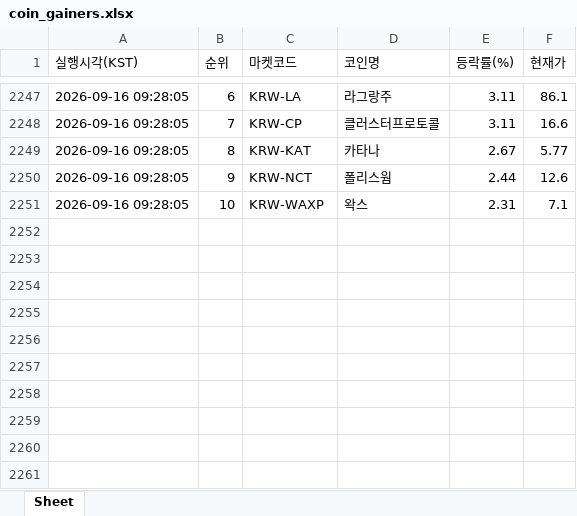
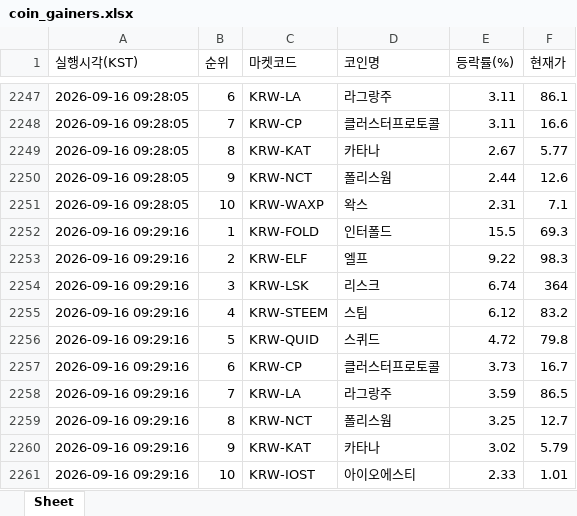
Before and after one commit to betterhwan-glitch/upbi-fire, an Excel workbook: coin_gainers.xlsx, sheet Sheet, drawn as a sheet; only a part is shown, gaps mark what is left out; values as stored, in another font and other column widths than the file's, no borders; the diff names each change by its address in the sheet, - before the commit and + after, or states it on an @@ line.

```diff
--- a/coin_gainers.xlsx (sheet Sheet)
+++ b/coin_gainers.xlsx (sheet Sheet)
+row 2252: 2026-09-16 09:29:16 | 1 | KRW-FOLD | 인터폴드 | 15.5 | 69.3
+row 2253: 2026-09-16 09:29:16 | 2 | KRW-ELF | 엘프 | 9.22 | 98.3
+row 2254: 2026-09-16 09:29:16 | 3 | KRW-LSK | 리스크 | 6.74 | 364
+row 2255: 2026-09-16 09:29:16 | 4 | KRW-STEEM | 스팀 | 6.12 | 83.2
+row 2256: 2026-09-16 09:29:16 | 5 | KRW-QUID | 스퀴드 | 4.72 | 79.8
+row 2257: 2026-09-16 09:29:16 | 6 | KRW-CP | 클러스터프로토콜 | 3.73 | 16.7
+row 2258: 2026-09-16 09:29:16 | 7 | KRW-LA | 라그랑주 | 3.59 | 86.5
+row 2259: 2026-09-16 09:29:16 | 8 | KRW-NCT | 폴리스웜 | 3.25 | 12.7
+row 2260: 2026-09-16 09:29:16 | 9 | KRW-KAT | 카타나 | 3.02 | 5.79
+row 2261: 2026-09-16 09:29:16 | 10 | KRW-IOST | 아이오에스티 | 2.33 | 1.01
```
